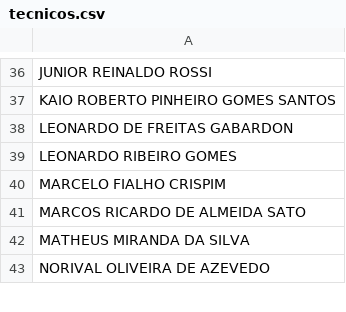
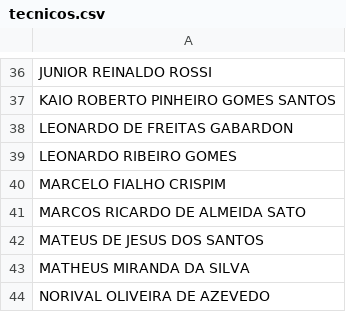
Before and after one commit to SuporteSimpress/Bot_Auditoria, a CSV file: dados/tecnicos.csv, drawn as a sheet; only a part is shown, gaps mark what is left out; the diff names each change by its address in the sheet, - before the commit and + after, or states it on an @@ line.

Commit message:
Add Mateus de Jesus dos Santos to tecnicos.csv

```diff
--- a/dados/tecnicos.csv
+++ b/dados/tecnicos.csv
+row 42: MATEUS DE JESUS DOS SANTOS
```
